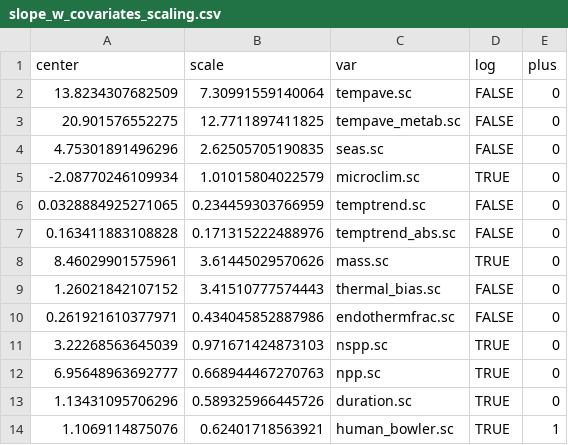
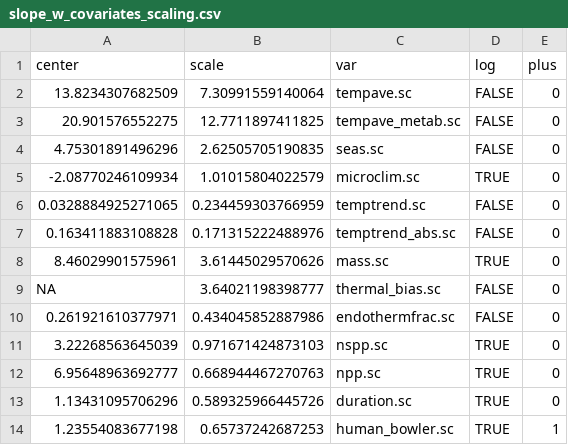
Before and after one commit to pinskylab/climate_community_crossrealm, a CSV file: output/slope_w_covariates_scaling.csv, drawn as a sheet.

Commit message:
Don't center thermal_bias for slope models

```diff
--- a/output/slope_w_covariates_scaling.csv
+++ b/output/slope_w_covariates_scaling.csv
@@ -8,3 +8,3 @@
 "8.46029901575961","3.61445029570626","mass.sc",TRUE,0
-"1.26021842107152","3.41510777574443","thermal_bias.sc",FALSE,0
+"NA","3.64021198398777","thermal_bias.sc",FALSE,0
 "0.261921610377971","0.434045852887986","endothermfrac.sc",FALSE,0
@@ -13,2 +13,2 @@
 "1.13431095706296","0.589325966445726","duration.sc",TRUE,0
-"1.1069114875076","0.62401718563921","human_bowler.sc",TRUE,1
+"1.23554083677198","0.65737242687253","human_bowler.sc",TRUE,1
```
Also changed, not shown: 2 other files.
